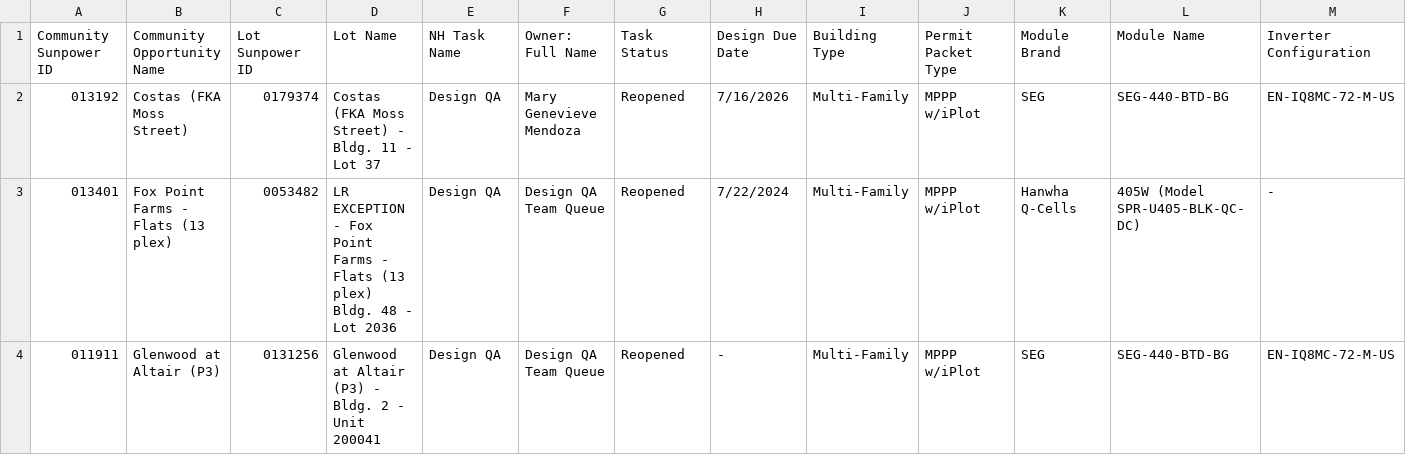
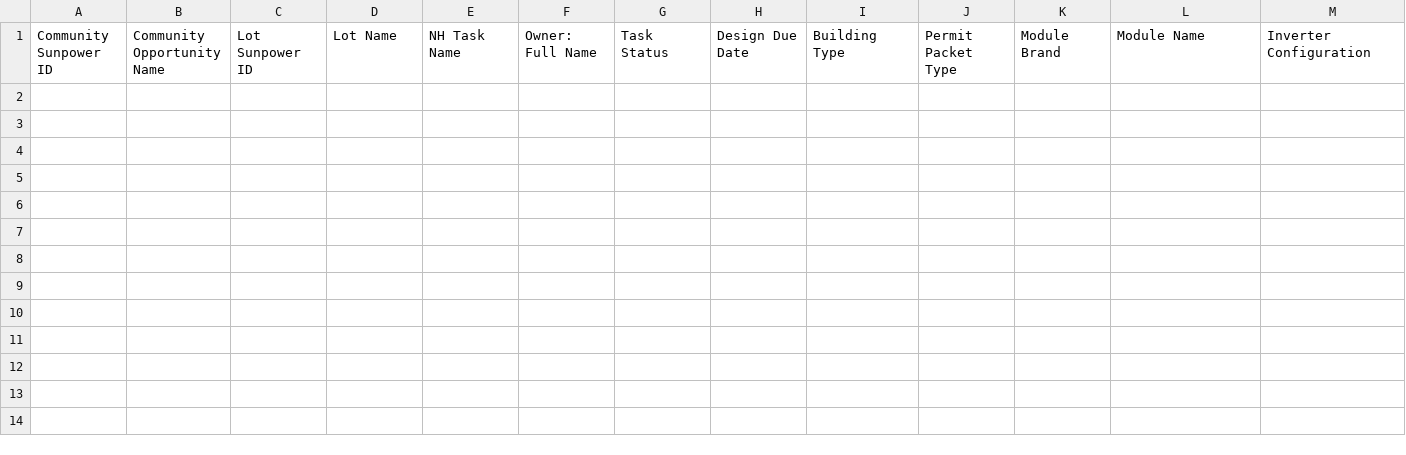
Before and after one commit to newhomes-ops/design-andon, a CSV file: Lot QA Queue.csv, drawn as a sheet; only a part is shown; rows hold the shown columns only; the diff names each change by its address in the sheet, - before the commit and + after, or states it on an @@ line.

```diff
--- a/Lot QA Queue.csv
+++ b/Lot QA Queue.csv
-row 2: 013192 | Costas (FKA Moss Street) | 0179374 | Costas (FKA Moss Street) - Bldg. 11 - Lot 37 | Design QA | Mary Genevieve Mendoza | Reopened | 7/16/2026 | Multi-Family | MPPP w/iPlot | SEG | SEG-440-BTD-BG | EN-IQ8MC-72-M-US
-row 3: 013401 | Fox Point Farms - Flats (13 plex) | 0053482 | LR EXCEPTION - Fox Point Farms - Flats (13 plex) Bldg. 48 - Lot 2036 | Design QA | Design QA Team Queue | Reopened | 7/22/2024 | Multi-Family | MPPP w/iPlot | Hanwha Q-Cells | 405W (Model SPR-U405-BLK-QC-DC) | -
-row 4: 011911 | Glenwood at Altair (P3) | 0131256 | Glenwood at Altair (P3) - Bldg. 2 - Unit 200041 | Design QA | Design QA Team Queue | Reopened | - | Multi-Family | MPPP w/iPlot | SEG | SEG-440-BTD-BG | EN-IQ8MC-72-M-US
```
Also changed, not shown: Commercial.csv, Community Designs Queue.csv, 4 other files.
